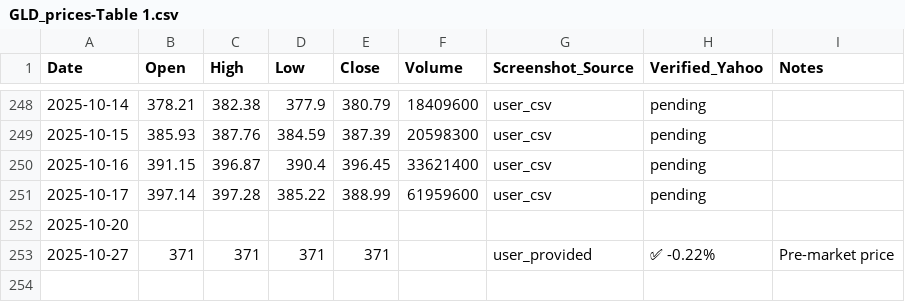
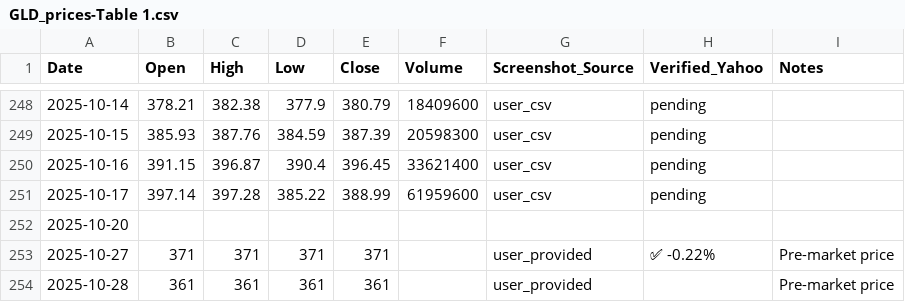
Before and after one commit to jaysean1/investment, a CSV file: 03_prices_all/GLD_prices-Table 1.csv, drawn as a sheet; only a part is shown, gaps mark what is left out; the diff names each change by its address in the sheet, - before the commit and + after, or states it on an @@ line.

```diff
--- a/03_prices_all/GLD_prices-Table 1.csv
+++ b/03_prices_all/GLD_prices-Table 1.csv
+row 254: 2025-10-28 | 361 | 361 | 361 | 361 |  | user_provided |  | Pre-market price
```
Also changed, not shown: 03_prices_all/MSFT_prices-Table 1.csv, 03_prices_all/QQQ_prices-Table 1.csv, 2 other files.
